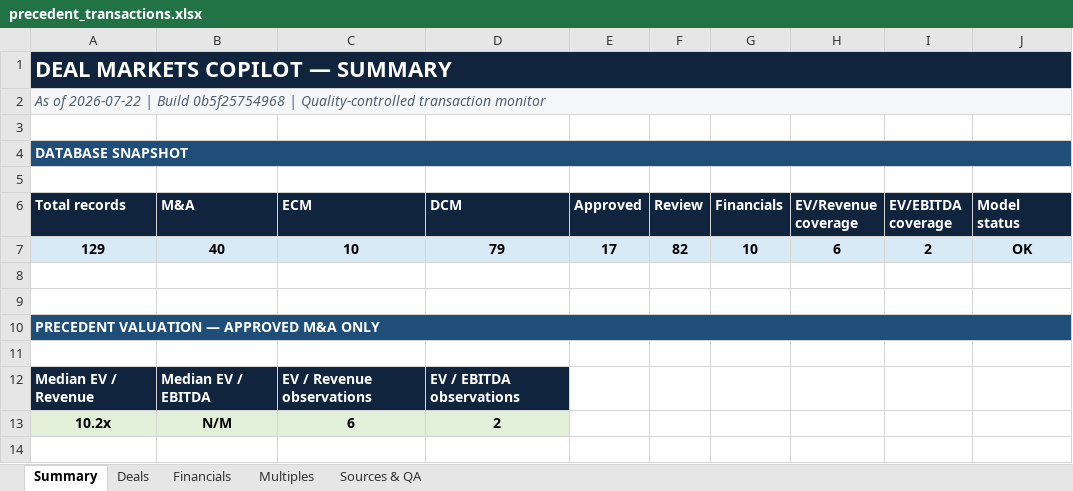
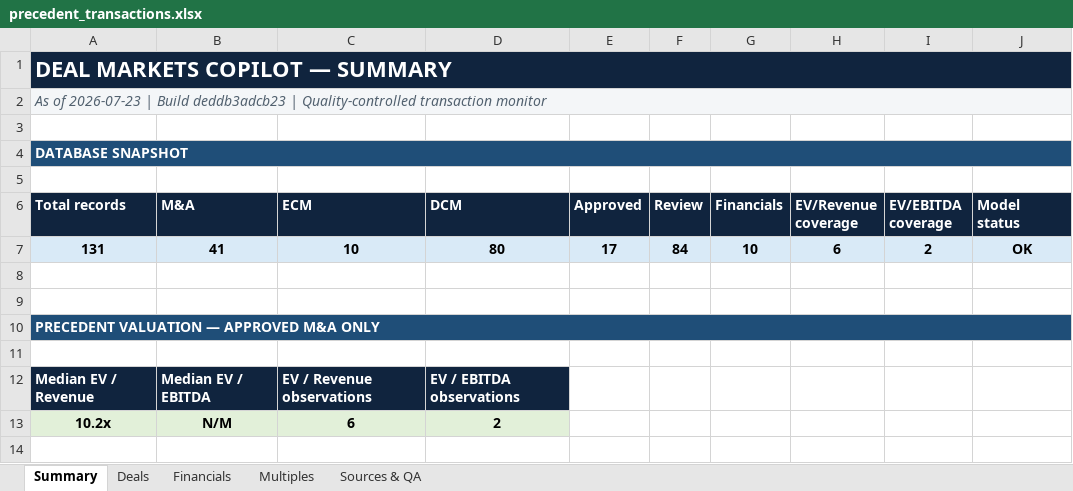
Before and after one commit to irisaurum/deal-markets-copilot, an Excel workbook: output/precedent_transactions.xlsx, sheet Summary, drawn as a sheet; only a part is shown; values as stored, in another font and other column widths than the file's, no borders; the diff names each change by its address in the sheet, - before the commit and + after, or states it on an @@ line.

```diff
--- a/output/precedent_transactions.xlsx (sheet Summary)
+++ b/output/precedent_transactions.xlsx (sheet Summary)
-A2 (Total records): As of 2026-07-22 | Build 0b5f25754968 | Quality-controlled…
+A2 (Total records): As of 2026-07-23 | Build deddb3adcb23 | Quality-controlled…
-A7 (Total records): 129
+A7 (Total records): 131
-B7 (M&A): 40
+B7 (M&A): 41
-D7 (DCM): 79
+D7 (DCM): 80
-F7 (Review): 82
+F7 (Review): 84
```
Also changed, not shown: sheet Multiples, sheet Deals, sheet Sources & QA, formulas that keep their value, 5 other files.
